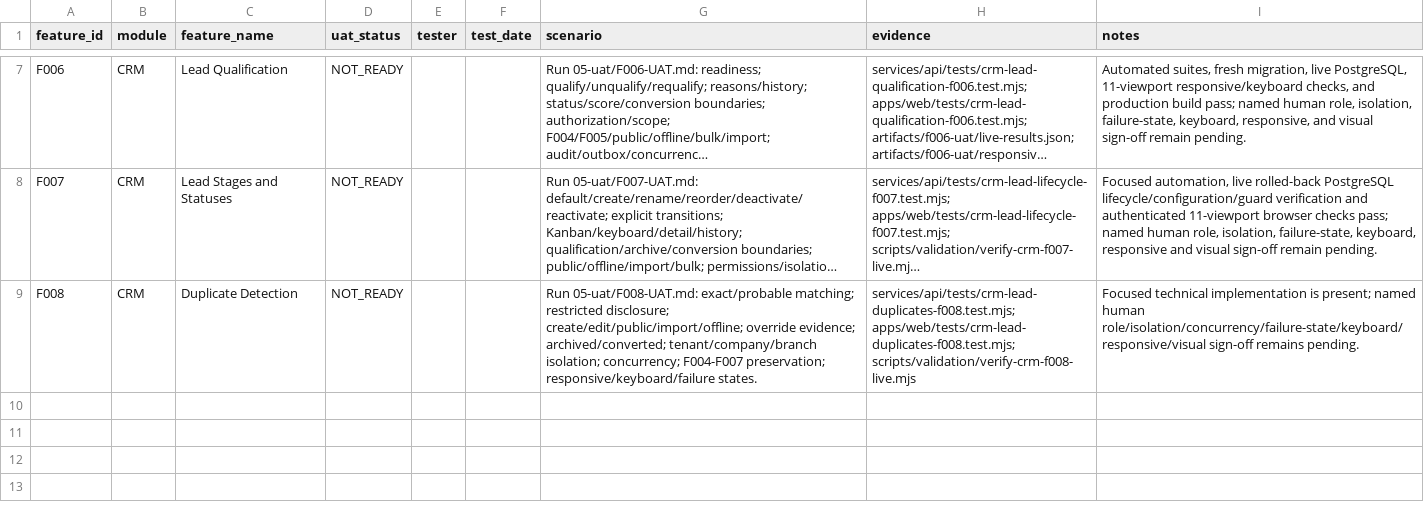
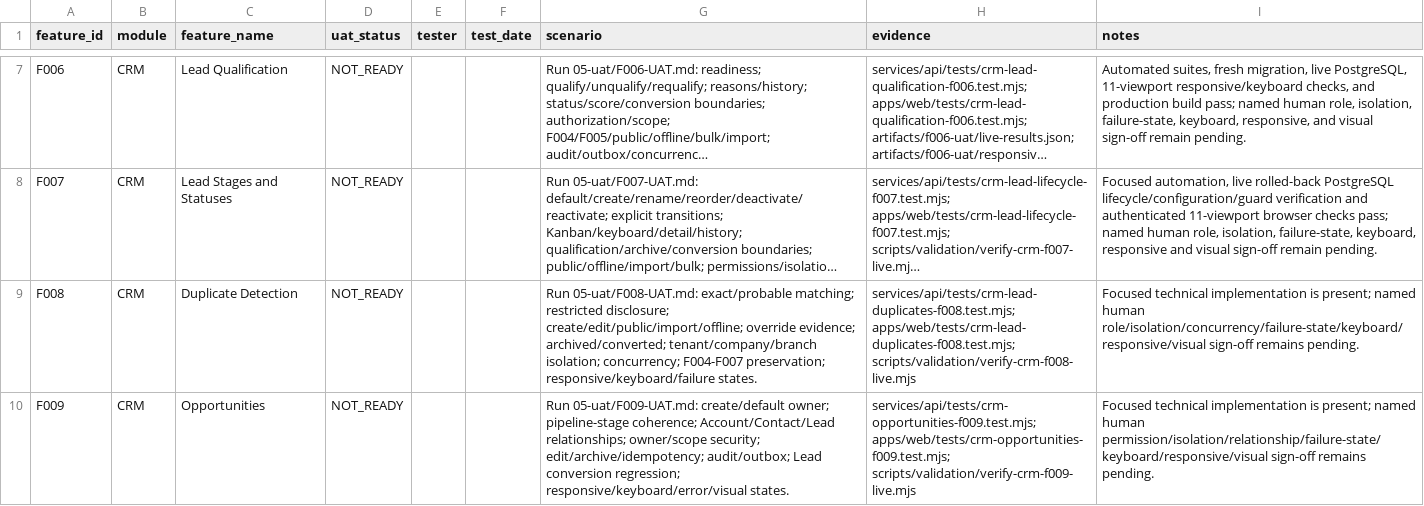
Before and after one commit to vercentlabs/Vercentlabs-erp, a CSV file: docs/erp-510/05-uat/UAT_REGISTER.csv, drawn as a sheet; only a part is shown, gaps mark what is left out; long unchanged cells end in …; the diff names each change by its address in the sheet, - before the commit and + after, or states it on an @@ line.

```diff
--- a/docs/erp-510/05-uat/UAT_REGISTER.csv
+++ b/docs/erp-510/05-uat/UAT_REGISTER.csv
+row 10: F009 | CRM | Opportunities | NOT_READY |  |  | Run 05-uat/F009-UAT.md: create/default owner; pipeline-stage coherence; Account/Contact/Lead relationships; owner/scope security; edit/archive/idempotency; audit/outbox; Lead conversion regression; responsive/keyboard/error/visual states. | services/api/tests/crm-opportunities-f009.test.mjs; apps/web/tests/crm-opportunities-f009.test.mjs; scripts/validation/verify-crm-f009-live.mjs | Focused technical implementation is present; named human permission/isolation/relationship/failure-state/keyboard/responsive/visual sign-off remains pending.
```
Also changed, not shown: docs/erp-510/FEATURE_REGISTER.csv, 12 other files.
